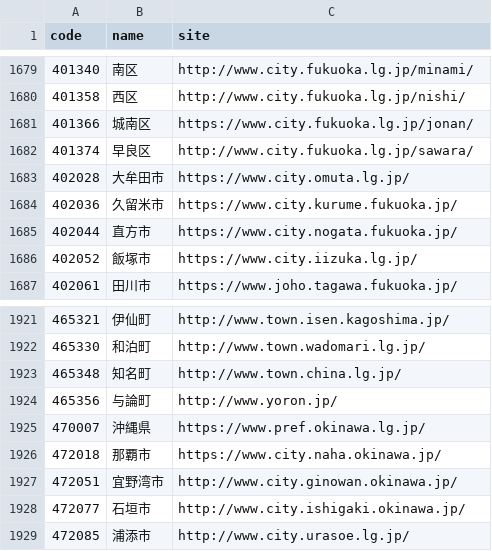
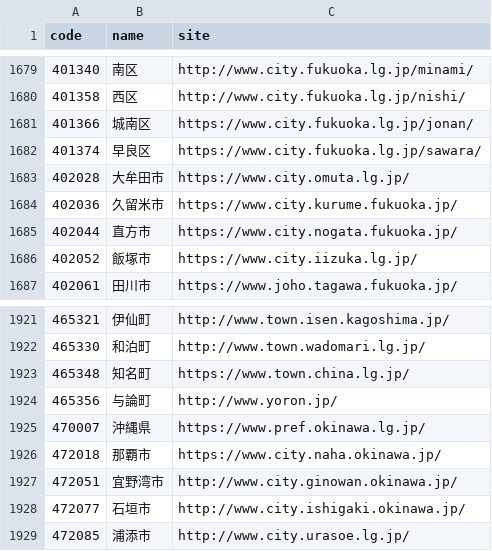
Before and after one commit to hkwi/lgjp_web, a CSV file: docs/wd.csv, drawn as a sheet; only a part is shown, gaps mark what is left out.

```diff
--- a/docs/wd.csv
+++ b/docs/wd.csv
@@ -1681,3 +1681,3 @@ code,name,site
 401366,城南区,https://www.city.fukuoka.lg.jp/jonan/
-401374,早良区,http://www.city.fukuoka.lg.jp/sawara/
+401374,早良区,https://www.city.fukuoka.lg.jp/sawara/
 402028,大牟田市,https://www.city.omuta.lg.jp/
@@ -1922,3 +1922,3 @@ code,name,site
 465330,和泊町,http://www.town.wadomari.lg.jp/
-465348,知名町,http://www.town.china.lg.jp/
+465348,知名町,https://www.town.china.lg.jp/
 465356,与論町,http://www.yoron.jp/
```
Also changed, not shown: 2 other files.
